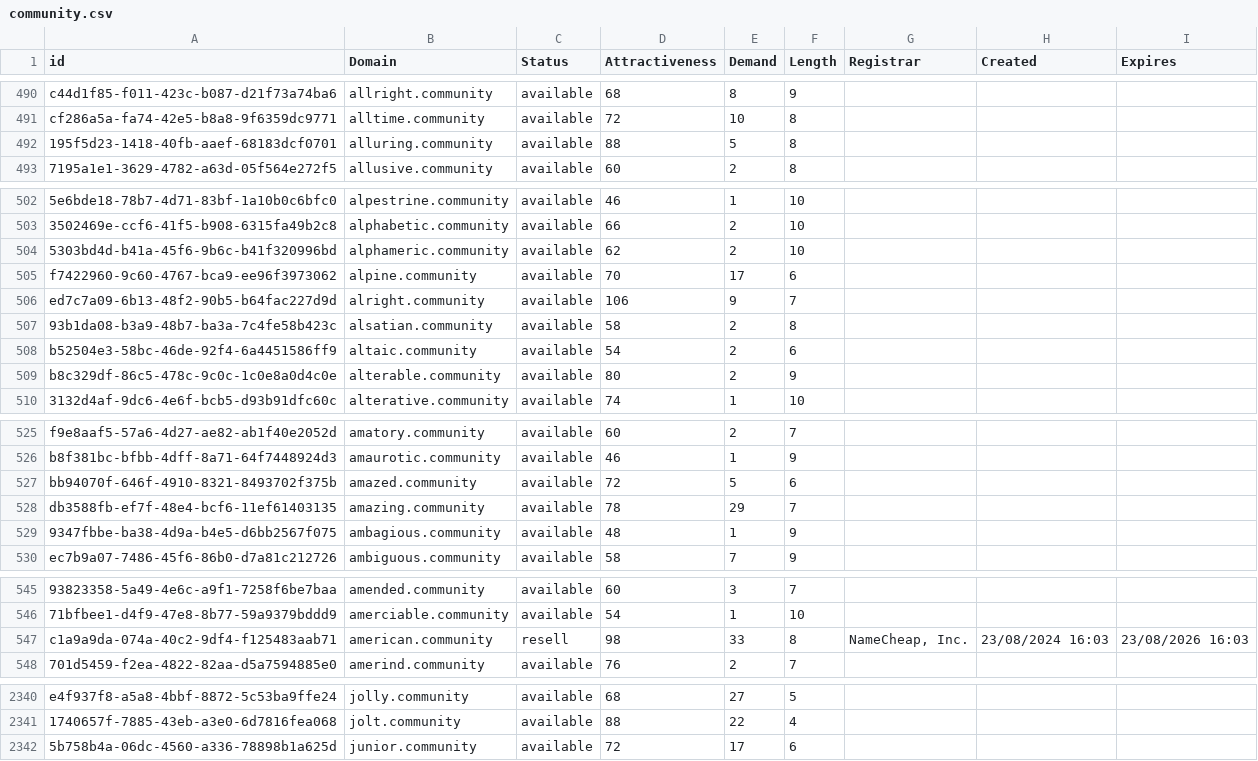
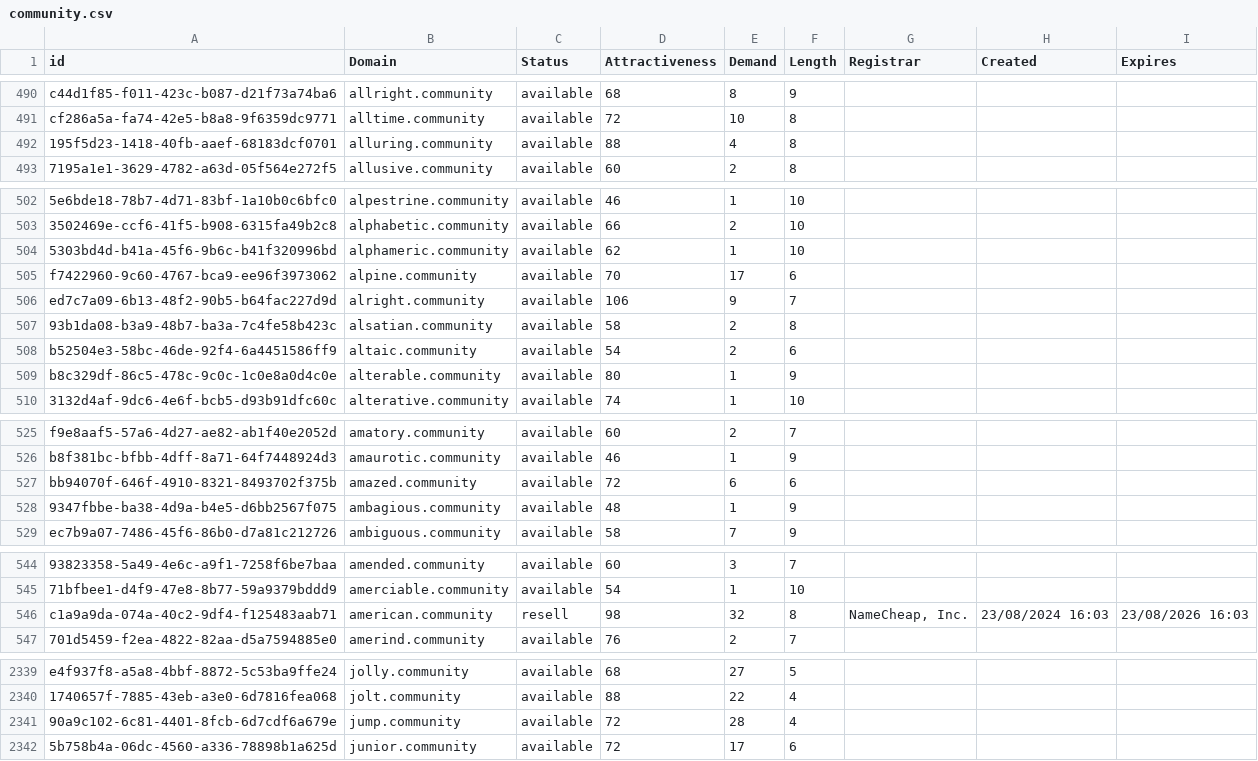
Before and after one commit to UniqueDomains/community-oneword-domains, a CSV file: community.csv, drawn as a sheet; only a part is shown, gaps mark what is left out; removed rows and columns are numbered as before the commit, all else as after; the diff covers the shown part only; the diff names each change by its address in the sheet, - before the commit and + after, or states it on an @@ line.

Commit message:
Domains update

```diff
--- a/community.csv
+++ b/community.csv
-E492 (Demand): 5
+E492 (Demand): 4
-E504 (Demand): 2
+E504 (Demand): 1
-E509 (Demand): 2
+E509 (Demand): 1
-E527 (Demand): 5
+E527 (Demand): 6
-row 528: db3588fb-ef7f-48e4-bcf6-11ef61403135 | amazing.community | available | 78 | 29 | 7
-E546 (Demand): 33
+E546 (Demand): 32
+row 2341: 90a9c102-6c81-4401-8fcb-6d7cdf6a679e | jump.community | available | 72 | 28 | 4
```
Also changed, not shown: 6 edited cells elsewhere in this file, 1 other file.
